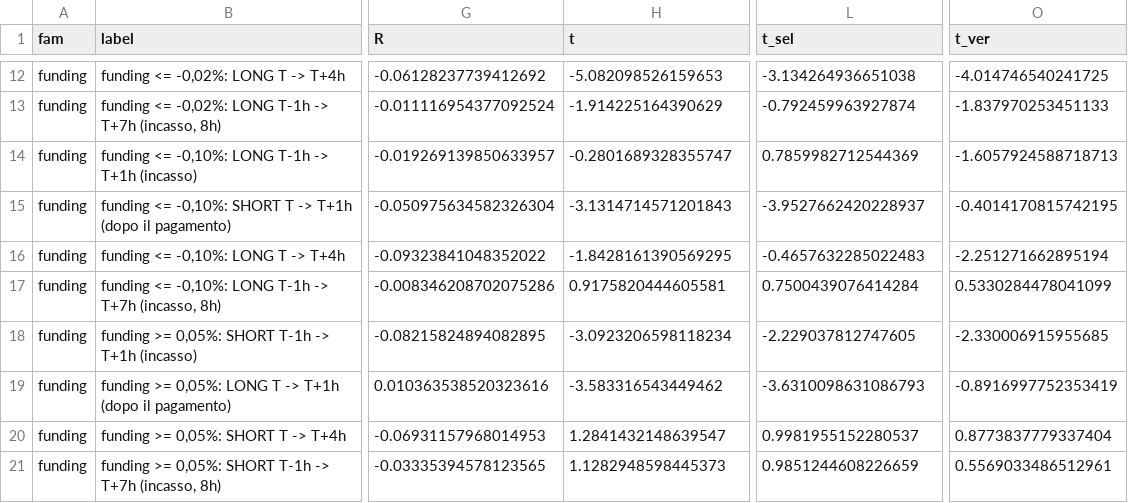
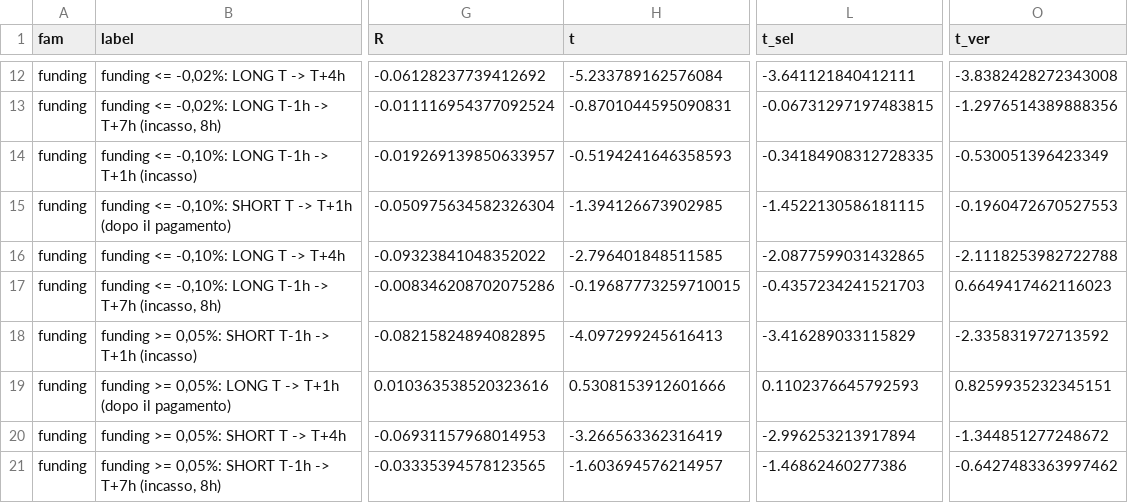
Before and after one commit to Andrea-Gervasoni/GERVA-Capital, a CSV file: research/v5/v5/a6_eventi/res_funding.csv, drawn as a sheet; only a part is shown, gaps mark what is left out; the diff covers the shown part only; the diff names each change by its address in the sheet, - before the commit and + after, or states it on an @@ line.

```diff
--- a/research/v5/v5/a6_eventi/res_funding.csv
+++ b/research/v5/v5/a6_eventi/res_funding.csv
-H12 (t): -5.082098526159653
+H12 (t): -5.233789162576084
-L12 (t_sel): -3.134264936651038
+L12 (t_sel): -3.641121840412111
-O12 (t_ver): -4.014746540241725
+O12 (t_ver): -3.8382428272343008
-H13 (t): -1.914225164390629
+H13 (t): -0.8701044595090831
-L13 (t_sel): -0.792459963927874
+L13 (t_sel): -0.06731297197483815
-O13 (t_ver): -1.837970253451133
+O13 (t_ver): -1.2976514389888356
-H14 (t): -0.2801689328355747
+H14 (t): -0.5194241646358593
-L14 (t_sel): 0.7859982712544369
+L14 (t_sel): -0.34184908312728335
-O14 (t_ver): -1.6057924588718713
+O14 (t_ver): -0.530051396423349
-H15 (t): -3.1314714571201843
+H15 (t): -1.394126673902985
-L15 (t_sel): -3.9527662420228937
+L15 (t_sel): -1.4522130586181115
-O15 (t_ver): -0.4014170815742195
+O15 (t_ver): -0.1960472670527553
-H16 (t): -1.8428161390569295
+H16 (t): -2.796401848511585
-L16 (t_sel): -0.4657632285022483
+L16 (t_sel): -2.0877599031432865
-O16 (t_ver): -2.251271662895194
+O16 (t_ver): -2.1118253982722788
-H17 (t): 0.9175820444605581
+H17 (t): -0.19687773259710015
-L17 (t_sel): 0.7500439076414284
+L17 (t_sel): -0.4357234241521703
-O17 (t_ver): 0.5330284478041099
+O17 (t_ver): 0.6649417462116023
-H18 (t): -3.0923206598118234
+H18 (t): -4.097299245616413
-L18 (t_sel): -2.229037812747605
+L18 (t_sel): -3.416289033115829
-O18 (t_ver): -2.330006915955685
+O18 (t_ver): -2.335831972713592
-H19 (t): -3.583316543449462
+H19 (t): 0.5308153912601666
-L19 (t_sel): -3.6310098631086793
+L19 (t_sel): 0.1102376645792593
-O19 (t_ver): -0.8916997752353419
+O19 (t_ver): 0.8259935232345151
-H20 (t): 1.2841432148639547
+H20 (t): -3.266563362316419
-L20 (t_sel): 0.9981955152280537
+L20 (t_sel): -2.996253213917894
-O20 (t_ver): 0.8773837779337404
+O20 (t_ver): -1.344851277248672
-H21 (t): 1.1282948598445373
+H21 (t): -1.603694576214957
-L21 (t_sel): 0.9851244608226659
+L21 (t_sel): -1.46862460277386
-O21 (t_ver): 0.5569033486512961
+O21 (t_ver): -0.6427483363997462
```
Also changed, not shown: 66 edited cells elsewhere in this file, 13 other files.
